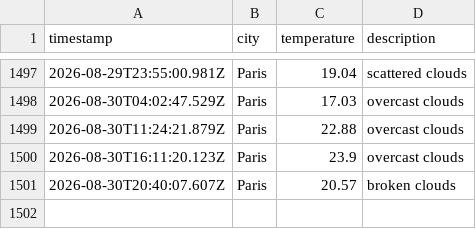
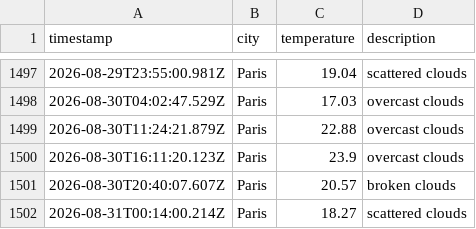
Before and after one commit to KirubaJ05/weatherAppTest, a CSV file: data/weather_log.csv, drawn as a sheet; only a part is shown, gaps mark what is left out.

```diff
--- a/data/weather_log.csv
+++ b/data/weather_log.csv
@@ -1501 +1501,2 @@ timestamp,city,temperature,description
 2026-08-30T20:40:07.607Z,Paris,20.57,broken clouds
+2026-08-31T00:14:00.214Z,Paris,18.27,scattered clouds
```
Also changed, not shown: 1 other file.
